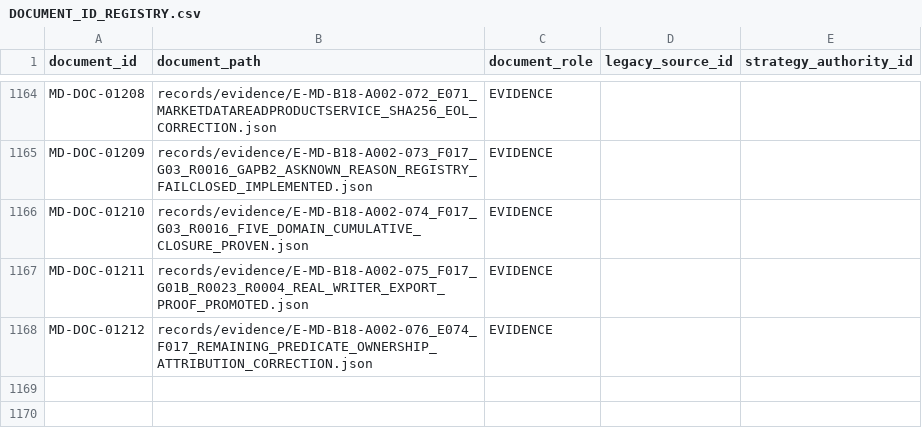
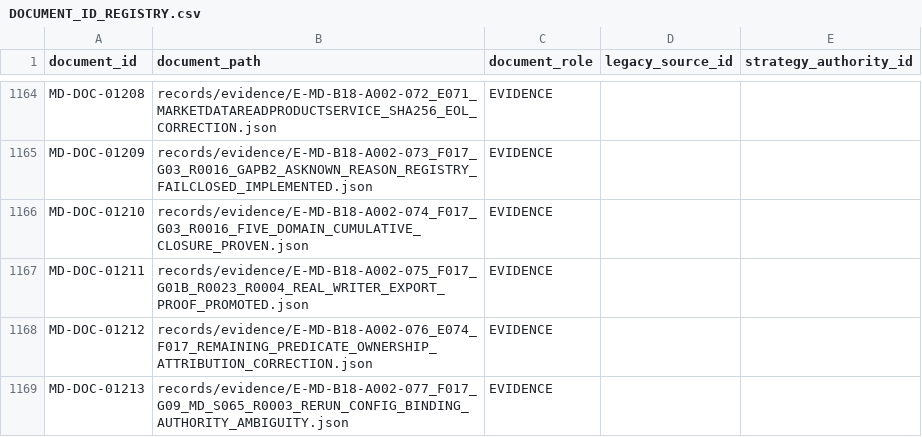
Before and after one commit to franscelstain/tradeaxis-api, a CSV file: docs/market_data/authority/governance/DOCUMENT_ID_REGISTRY.csv, drawn as a sheet; only a part is shown, gaps mark what is left out.

```diff
--- a/docs/market_data/authority/governance/DOCUMENT_ID_REGISTRY.csv
+++ b/docs/market_data/authority/governance/DOCUMENT_ID_REGISTRY.csv
@@ -1168 +1168,2 @@ MD-DOC-01211,records/evidence/E-MD-B18-A002-075_F017_G01B_R0023_R0004_REAL_WRITE
 MD-DOC-01212,records/evidence/E-MD-B18-A002-076_E074_F017_REMAINING_PREDICATE_OWNERSHIP_ATTRIBUTION_CORRECTION.json,EVIDENCE,,
+MD-DOC-01213,records/evidence/E-MD-B18-A002-077_F017_G09_MD_S065_R0003_RERUN_CONFIG_BINDING_AUTHORITY_AMBIGUITY.json,EVIDENCE,,
```
Also changed, not shown: docs/market_data/authority/governance/CURRENT_VERIFICATION_REGISTRY.csv, docs/market_data/authority/governance/DOCUMENT_ROLE_REGISTRY.csv, 7 other files.
